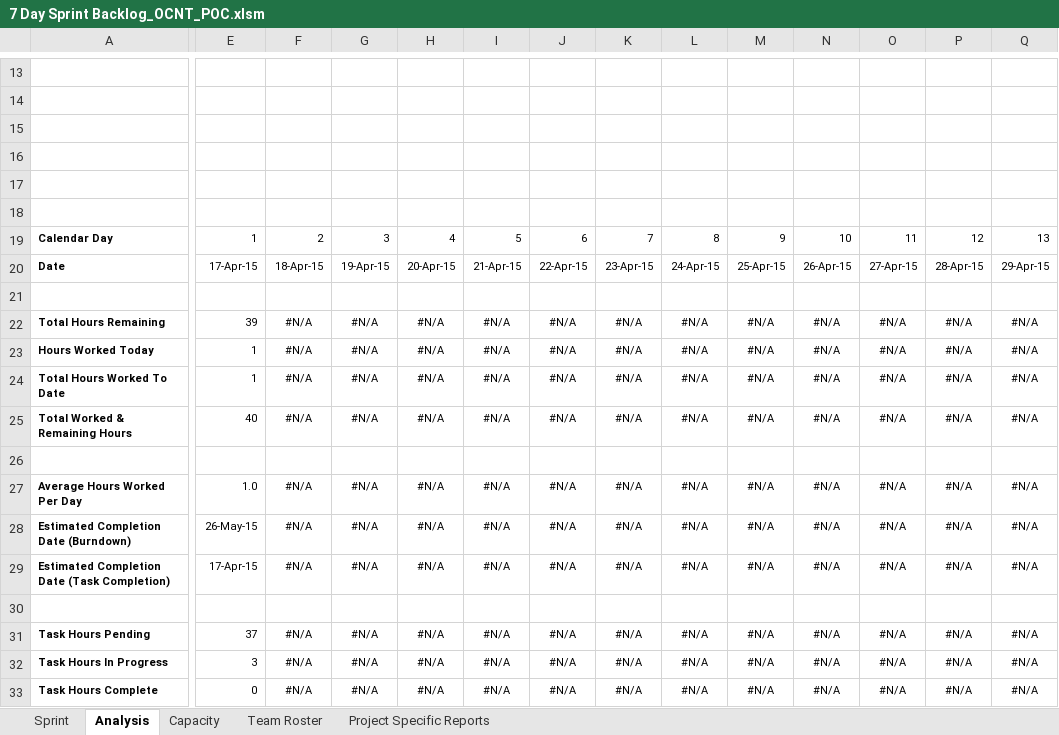
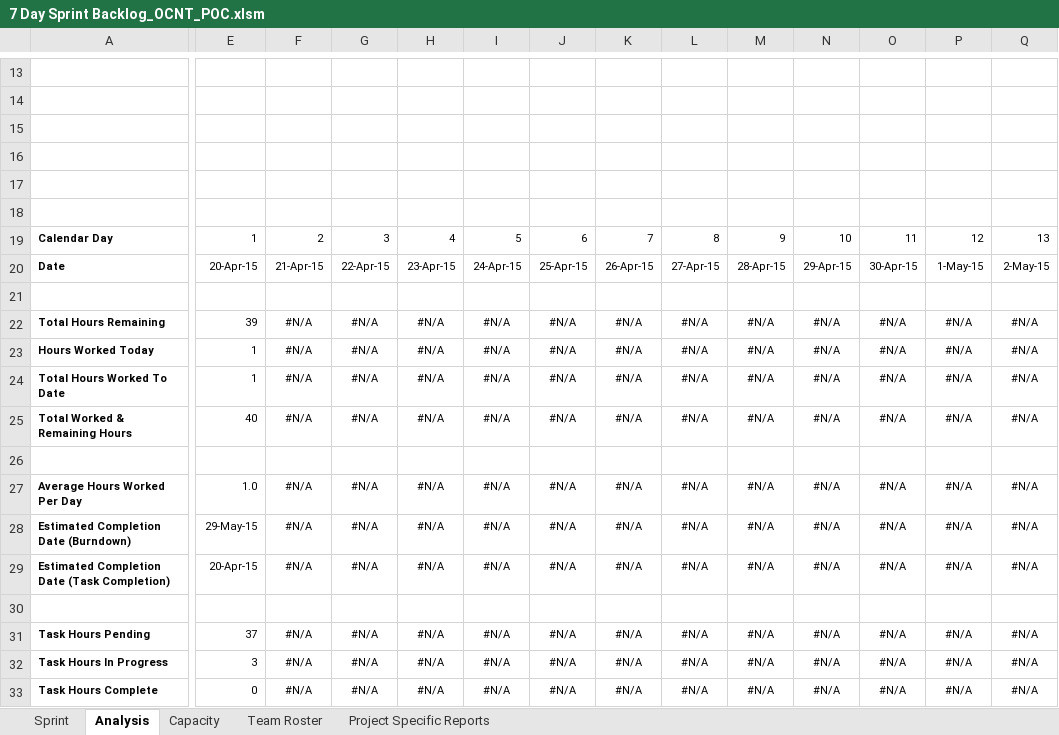
Before and after one commit to ejecruz/JED, an Excel workbook: 7 Day Sprint Backlog_OCNT_POC.xlsm, sheet Analysis, drawn as a sheet; only a part is shown, gaps mark what is left out; values as stored, in another font and other column widths than the file's, no borders; charts and pictures and conditional formats not drawn; the diff covers the shown part only; the diff names each change by its address in the sheet, - before the commit and + after, or states it on an @@ line.

```diff
--- a/7 Day Sprint Backlog_OCNT_POC.xlsm (sheet Analysis)
+++ b/7 Day Sprint Backlog_OCNT_POC.xlsm (sheet Analysis)
-E20: 17-Apr-15
+E20: 20-Apr-15
-F20: 18-Apr-15
+F20: 21-Apr-15
-G20: 19-Apr-15
+G20: 22-Apr-15
-H20: 20-Apr-15
+H20: 23-Apr-15
-I20: 21-Apr-15
+I20: 24-Apr-15
-J20: 22-Apr-15
+J20: 25-Apr-15
-K20: 23-Apr-15
+K20: 26-Apr-15
-L20: 24-Apr-15
+L20: 27-Apr-15
-M20: 25-Apr-15
+M20: 28-Apr-15
-N20: 26-Apr-15
+N20: 29-Apr-15
-O20: 27-Apr-15
+O20: 30-Apr-15
-P20: 28-Apr-15
+P20: 1-May-15
-Q20: 29-Apr-15
+Q20: 2-May-15
-E28: 26-May-15
+E28: 29-May-15
-E29: 17-Apr-15
+E29: 20-Apr-15
```
Also changed, not shown: 1 edited cell elsewhere in this sheet, sheet Capacity, sheet Sprint, sheet Project Specific Reports, charts or pictures, 3 other files.
